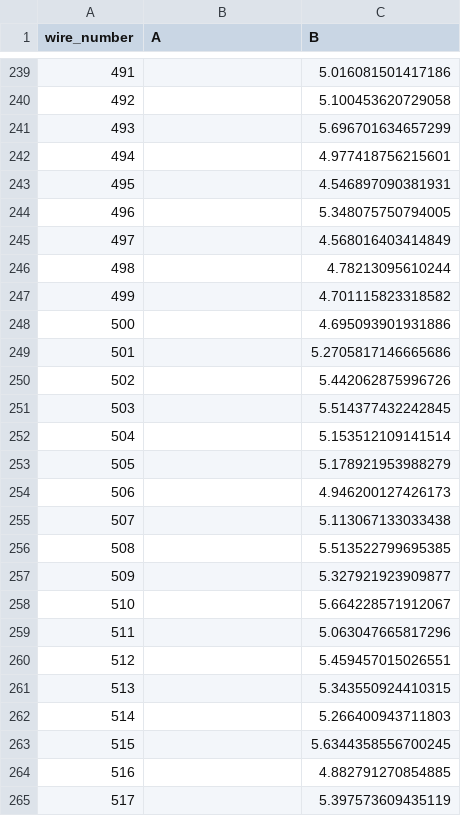
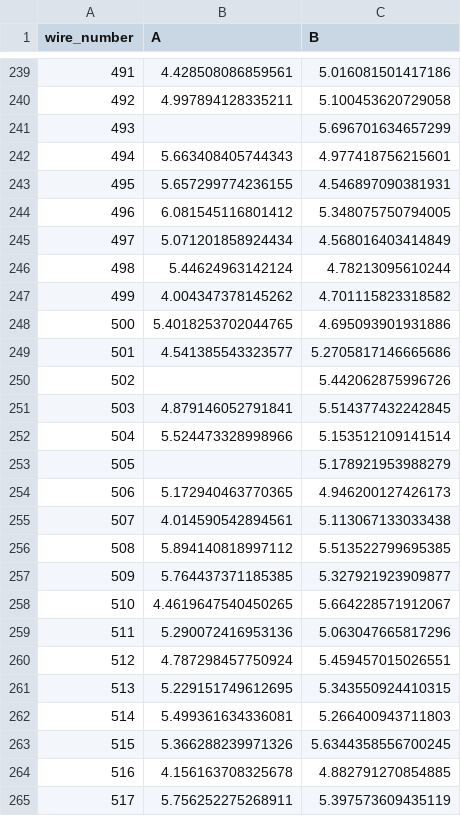
Before and after one commit to etymology/DUNE-tension, a CSV file: data/tension_summaries/tension_summary_UKAPA7_U.csv, drawn as a sheet; only a part is shown, gaps mark what is left out; the diff covers the shown part only.

```diff
--- a/data/tension_summaries/tension_summary_UKAPA7_U.csv
+++ b/data/tension_summaries/tension_summary_UKAPA7_U.csv
@@ -239,27 +239,27 @@ wire_number,A,B
-491,,5.016081501417186
-492,,5.100453620729058
+491,4.428508086859561,5.016081501417186
+492,4.997894128335211,5.100453620729058
 493,,5.696701634657299
-494,,4.977418756215601
-495,,4.546897090381931
-496,,5.348075750794005
-497,,4.568016403414849
-498,,4.78213095610244
-499,,4.701115823318582
-500,,4.695093901931886
-501,,5.2705817146665686
+494,5.663408405744343,4.977418756215601
+495,5.657299774236155,4.546897090381931
+496,6.081545116801412,5.348075750794005
+497,5.071201858924434,4.568016403414849
+498,5.44624963142124,4.78213095610244
+499,4.004347378145262,4.701115823318582
+500,5.4018253702044765,4.695093901931886
+501,4.541385543323577,5.2705817146665686
 502,,5.442062875996726
-503,,5.514377432242845
-504,,5.153512109141514
+503,4.879146052791841,5.514377432242845
+504,5.524473328998966,5.153512109141514
 505,,5.178921953988279
-506,,4.946200127426173
-507,,5.113067133033438
-508,,5.513522799695385
-509,,5.327921923909877
-510,,5.664228571912067
-511,,5.063047665817296
-512,,5.459457015026551
-513,,5.343550924410315
-514,,5.266400943711803
-515,,5.6344358556700245
-516,,4.882791270854885
-517,,5.397573609435119
+506,5.172940463770365,4.946200127426173
+507,4.014590542894561,5.113067133033438
+508,5.894140818997112,5.513522799695385
+509,5.764437371185385,5.327921923909877
+510,4.4619647540450265,5.664228571912067
+511,5.290072416953136,5.063047665817296
+512,4.787298457750924,5.459457015026551
+513,5.229151749612695,5.343550924410315
+514,5.499361634336081,5.266400943711803
+515,5.366288239971326,5.6344358556700245
+516,4.156163708325678,4.882791270854885
+517,5.756252275268911,5.397573609435119
```
Also changed, not shown: 154 edited cells elsewhere in this file, data/tension_summaries/tension_B_offset_comparison_UKAPA7_U.csv, 11 other files.
